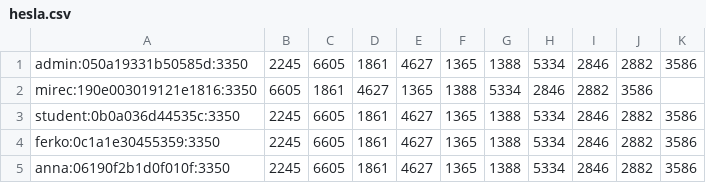
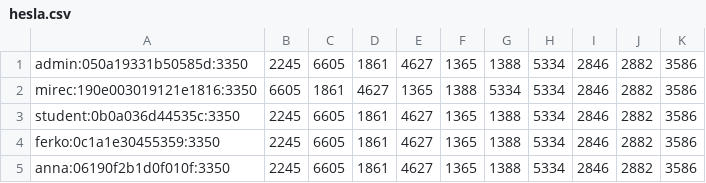
Before and after one commit to MirkoPele/BezpecnostPocitacovychSystemov, a CSV file: zadanie2/hesla.csv, drawn as a sheet.

Commit message:
upravy

```diff
--- a/zadanie2/hesla.csv
+++ b/zadanie2/hesla.csv
@@ -1,3 +1,3 @@
 admin:050a19331b50585d:3350,2245,6605,1861,4627,1365,1388,5334,2846,2882,3586
-mirec:190e003019121e1816:3350,6605,1861,4627,1365,1388,5334,2846,2882,3586
+mirec:190e003019121e1816:3350,6605,1861,4627,1365,1388,5334,5334,2846,2882,3586
 student:0b0a036d44535c:3350,2245,6605,1861,4627,1365,1388,5334,2846,2882,3586
```
